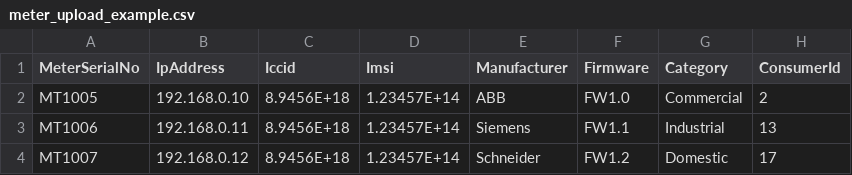
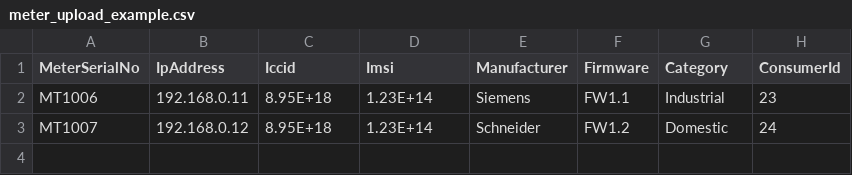
Before and after one commit to ESET0118/AMI_Project, a CSV file: meter_upload_example.csv, drawn as a sheet.

```diff
--- a/meter_upload_example.csv
+++ b/meter_upload_example.csv
@@ -1,4 +1,3 @@
 MeterSerialNo,IpAddress,Iccid,Imsi,Manufacturer,Firmware,Category,ConsumerId
-MT1005,192.168.0.10,8.9456E+18,1.23457E+14,ABB,FW1.0,Commercial,2
-MT1006,192.168.0.11,8.9456E+18,1.23457E+14,Siemens,FW1.1,Industrial,13
-MT1007,192.168.0.12,8.9456E+18,1.23457E+14,Schneider,FW1.2,Domestic,17
+MT1006,192.168.0.11,8.95E+18,1.23E+14,Siemens,FW1.1,Industrial,23
+MT1007,192.168.0.12,8.95E+18,1.23E+14,Schneider,FW1.2,Domestic,24
```
Also changed, not shown: 34 other files.
